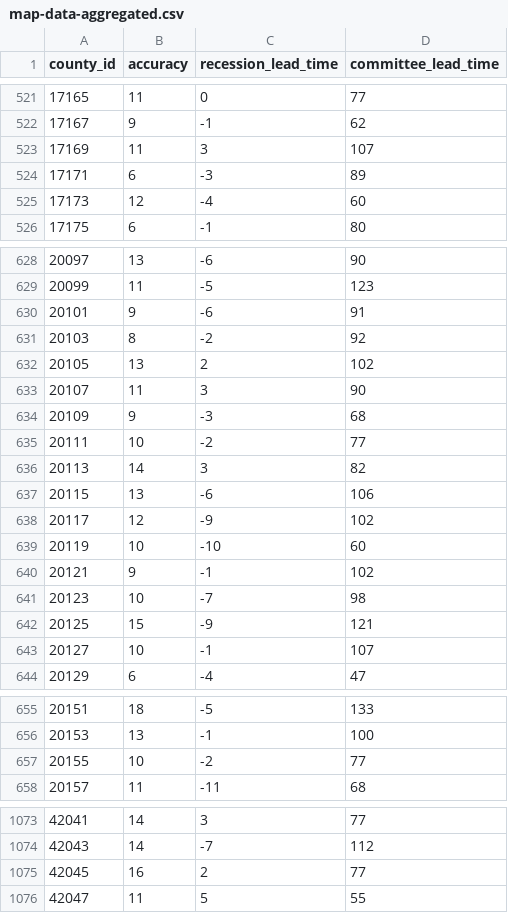
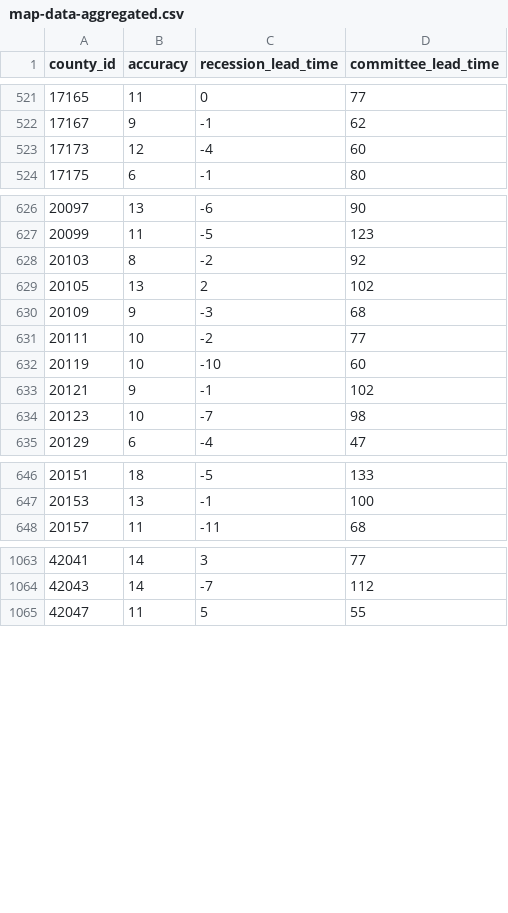
Before and after one commit to markgsheppard/SahmRule, a CSV file: data-source/map-data/map-data-aggregated.csv, drawn as a sheet; only a part is shown, gaps mark what is left out; the diff covers the shown part only; the diff names each change by its address in the sheet, - before the commit and + after, or states it on an @@ line.

```diff
--- a/data-source/map-data/map-data-aggregated.csv
+++ b/data-source/map-data/map-data-aggregated.csv
-row 523: 17169 | 11 | 3 | 107
-row 524: 17171 | 6 | -3 | 89
-row 630: 20101 | 9 | -6 | 91
-row 633: 20107 | 11 | 3 | 90
-row 636: 20113 | 14 | 3 | 82
-row 637: 20115 | 13 | -6 | 106
-row 638: 20117 | 12 | -9 | 102
-row 642: 20125 | 15 | -9 | 121
-row 643: 20127 | 10 | -1 | 107
-row 657: 20155 | 10 | -2 | 77
-row 1075: 42045 | 16 | 2 | 77
```
Also changed, not shown: 2 removed rows elsewhere in this file, data-source/tool-data/USEPUINDXD.csv, 10 other files.
